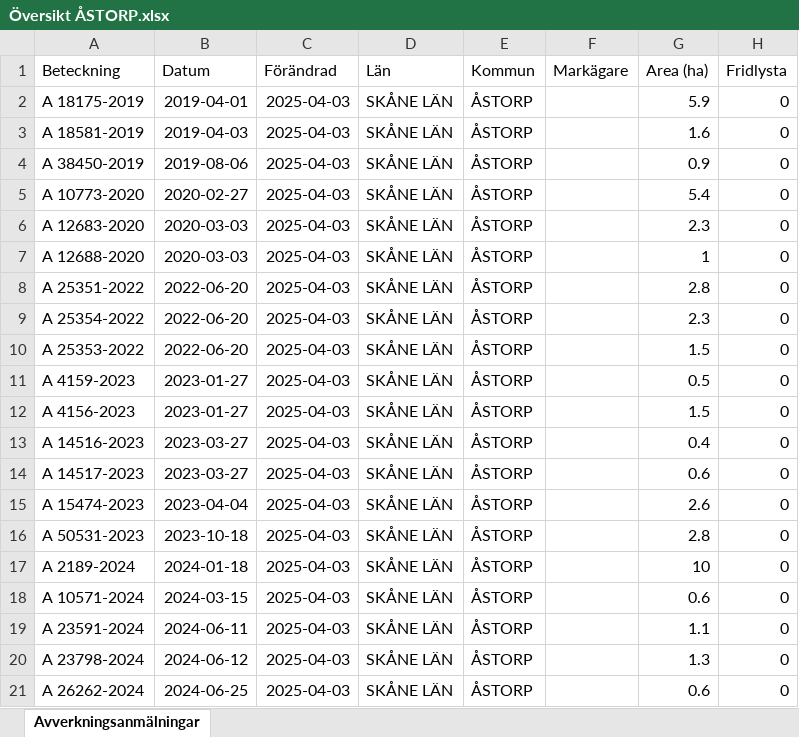
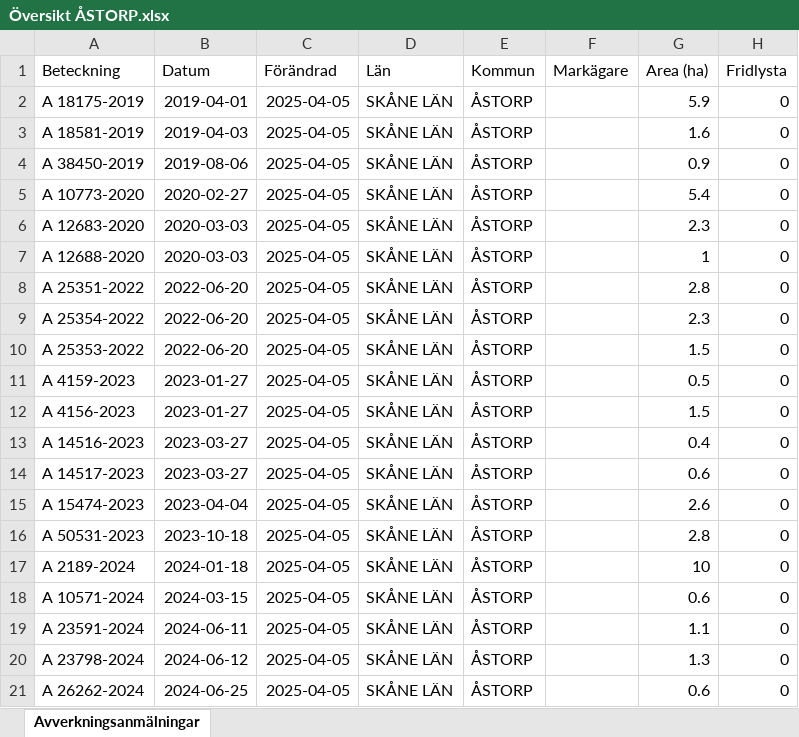
Before and after one commit to klasma/Logging_1277, an Excel workbook: Översikt ÅSTORP.xlsx, sheet Avverkningsanmälningar, drawn as a sheet; only a part is shown; values as stored, in another font and other column widths than the file's, no borders; the diff names each change by its address in the sheet, - before the commit and + after, or states it on an @@ line.

```diff
--- a/Översikt ÅSTORP.xlsx (sheet Avverkningsanmälningar)
+++ b/Översikt ÅSTORP.xlsx (sheet Avverkningsanmälningar)
-C2:C21 (Förändrad): 2025-04-03
+C2:C21 (Förändrad): 2025-04-05
```
Also changed, not shown: 1 other file.
